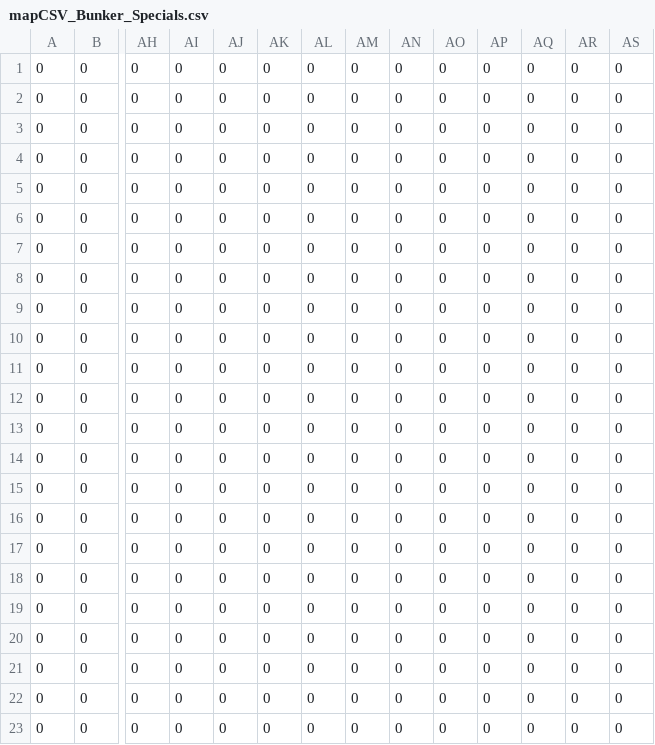
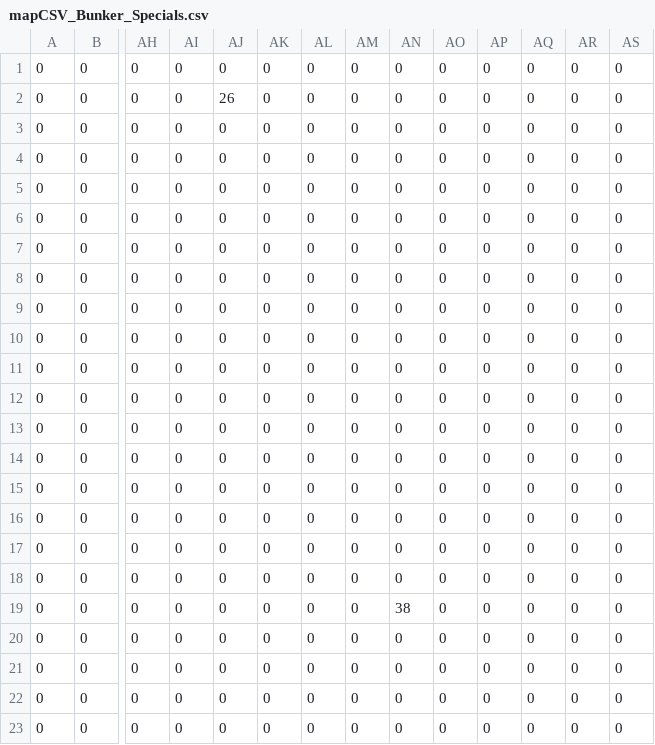
Before and after one commit to Kamal-Sadek/Liberal-Crime-Squad, a CSV file: art/mapCSV_Bunker_Specials.csv, drawn as a sheet; only a part is shown, gaps mark what is left out; removed rows and columns are numbered as before the commit, all else as after; rows hold the shown columns only; the diff names each change by its address in the sheet, - before the commit and + after, or states it on an @@ line.

```diff
--- a/art/mapCSV_Bunker_Specials.csv
+++ b/art/mapCSV_Bunker_Specials.csv
+row 2: 0 | 0 | 0 | 0 | 26 | 0 | 0 | 0 | 0 | 0 | 0 | 0 | 0 | 0
-AN19: 0
+AN19: 38
-row 19: 0 | 0 | 0 | 0 | 0 | 0 | 0 | 0 | 0 | 0 | 0 | 0 | 0 | 0
```
Also changed, not shown: art/mapCSV_BarAndGrill_Specials.csv, art/mapCSV_BarAndGrill_Tiles.csv, 38 other files.
